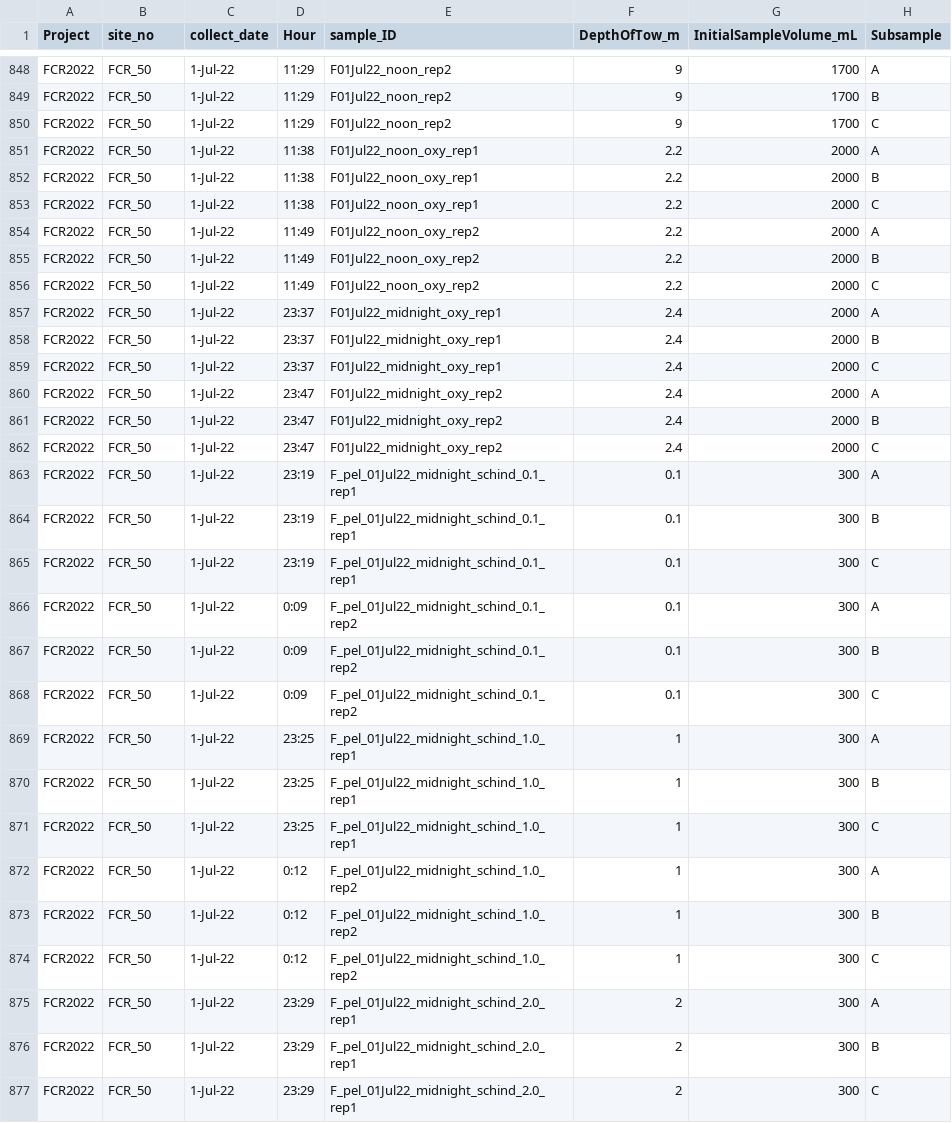
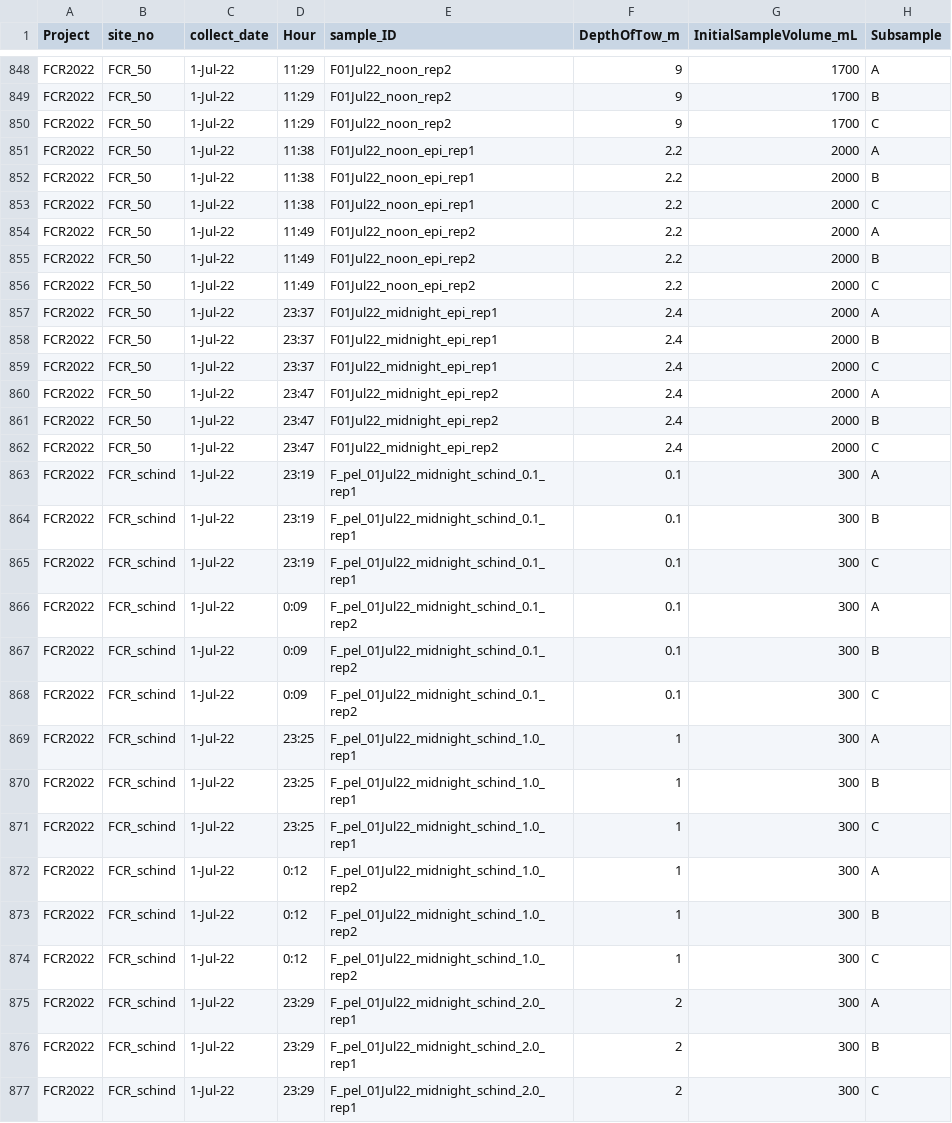
Before and after one commit to hlwander/zooplankton, a CSV file: Summer2021-DataAnalysis/RawData/FCR2021_Zooplanktoncounting_Density_DataEntry.csv, drawn as a sheet; only a part is shown, gaps mark what is left out; the diff covers the shown part only; the diff names each change by its address in the sheet, - before the commit and + after, or states it on an @@ line.

```diff
--- a/Summer2021-DataAnalysis/RawData/FCR2021_Zooplanktoncounting_Density_DataEntry.csv
+++ b/Summer2021-DataAnalysis/RawData/FCR2021_Zooplanktoncounting_Density_DataEntry.csv
-E851:E853 (sample_ID): F01Jul22_noon_oxy_rep1
+E851:E853 (sample_ID): F01Jul22_noon_epi_rep1
-E854:E856 (sample_ID): F01Jul22_noon_oxy_rep2
+E854:E856 (sample_ID): F01Jul22_noon_epi_rep2
-E857:E859 (sample_ID): F01Jul22_midnight_oxy_rep1
+E857:E859 (sample_ID): F01Jul22_midnight_epi_rep1
-E860:E862 (sample_ID): F01Jul22_midnight_oxy_rep2
+E860:E862 (sample_ID): F01Jul22_midnight_epi_rep2
-B863:B877 (site_no): FCR_50
+B863:B877 (site_no): FCR_schind
```
Also changed, not shown: 122 edited cells elsewhere in this file, Summer2020-DataAnalysis/RawData/FCR2020_ZooplanktonCounting_Density_DataEntry.csv, Summer2020-DataAnalysis/SummaryStats/FCR_ZooplanktonSummary2020.csv, 12 other files.
